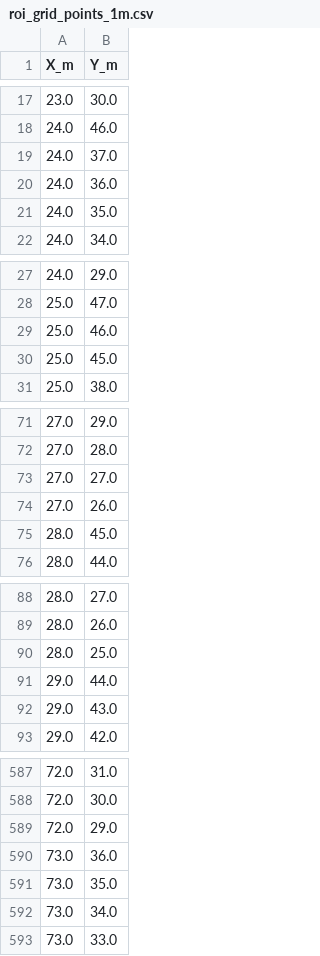
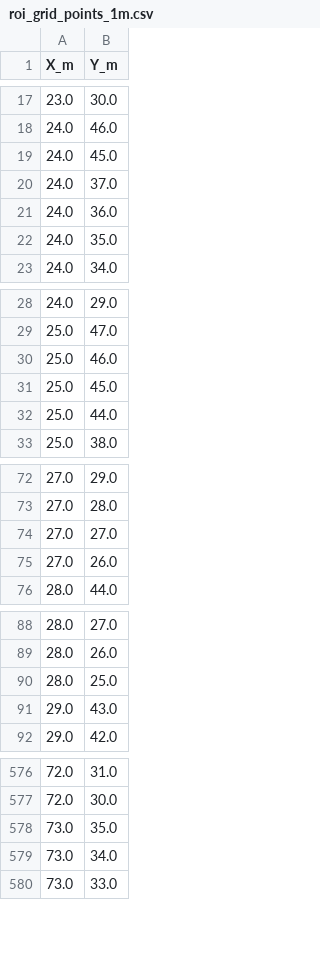
Before and after one commit to GitBoseong/FloorPlan-to-MeterGridTool, a CSV file: roi_grid_points_1m.csv, drawn as a sheet; only a part is shown, gaps mark what is left out; the diff covers the shown part only.

```diff
--- a/roi_grid_points_1m.csv
+++ b/roi_grid_points_1m.csv
@@ -18,2 +18,3 @@
 24.0,46.0
+24.0,45.0
 24.0,37.0
@@ -30,2 +31,3 @@
 25.0,45.0
+25.0,44.0
 25.0,38.0
@@ -74,3 +75,2 @@
 27.0,26.0
-28.0,45.0
 28.0,44.0
@@ -90,3 +90,2 @@
 28.0,25.0
-29.0,44.0
 29.0,43.0
@@ -588,4 +577,2 @@
 72.0,30.0
-72.0,29.0
-73.0,36.0
 73.0,35.0
```
Also changed, not shown: 12 added rows and 50 removed rows elsewhere in this file, 3 other files.
